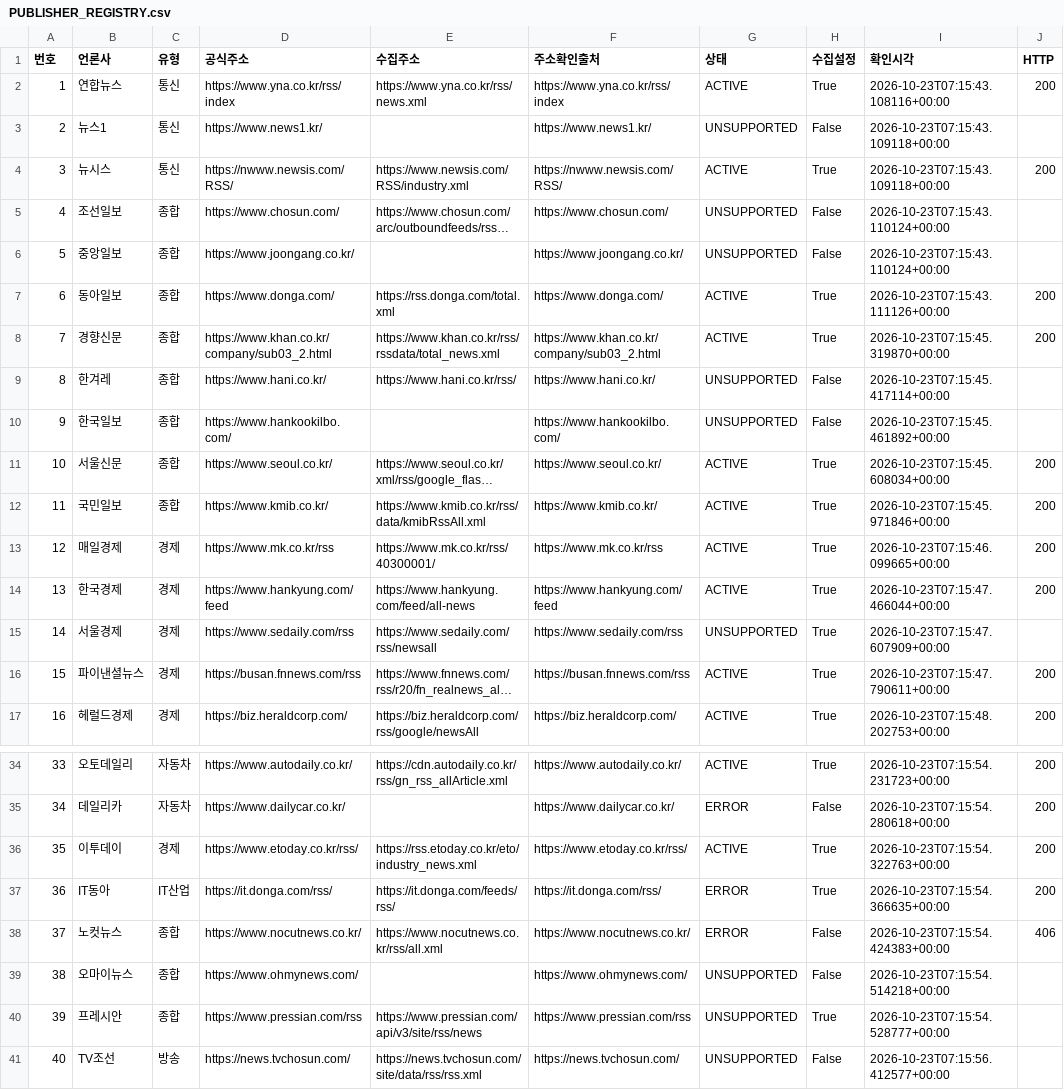
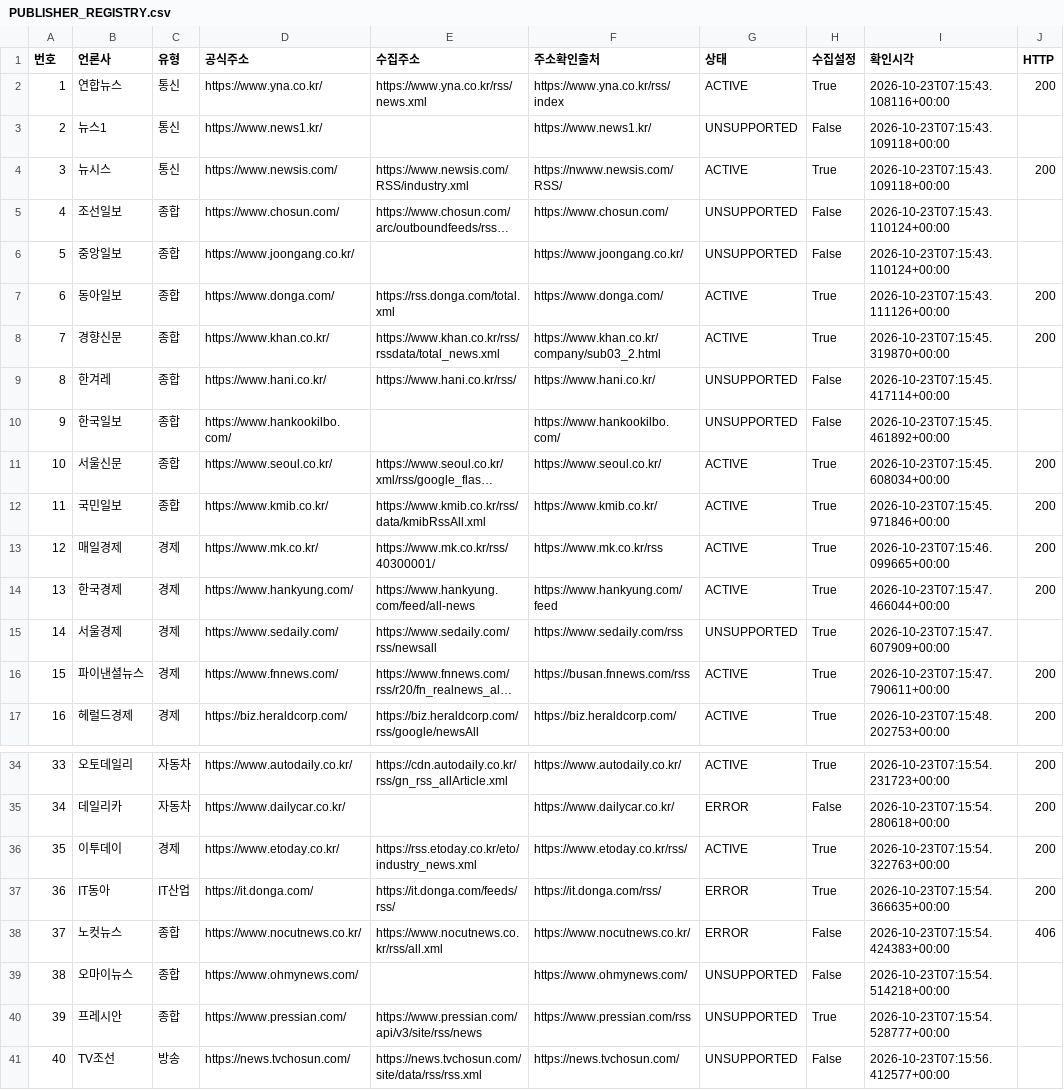
Before and after one commit to choiditor-carmgz/carmgz-news-monitor, a CSV file: PUBLISHER_REGISTRY.csv, drawn as a sheet; only a part is shown, gaps mark what is left out; long unchanged cells end in …; the diff covers the shown part only; the diff names each change by its address in the sheet, - before the commit and + after, or states it on an @@ line.

Commit message:
Record verified CI and separate publisher homepages from RSS references

```diff
--- a/PUBLISHER_REGISTRY.csv
+++ b/PUBLISHER_REGISTRY.csv
-D2 (공식주소): https://www.yna.co.kr/rss/index
+D2 (공식주소): https://www.yna.co.kr/
-D4 (공식주소): https://nwww.newsis.com/RSS/
+D4 (공식주소): https://www.newsis.com/
-D8 (공식주소): https://www.khan.co.kr/company/sub03_2.html
+D8 (공식주소): https://www.khan.co.kr/
-D13 (공식주소): https://www.mk.co.kr/rss
+D13 (공식주소): https://www.mk.co.kr/
-D14 (공식주소): https://www.hankyung.com/feed
+D14 (공식주소): https://www.hankyung.com/
-D15 (공식주소): https://www.sedaily.com/rss
+D15 (공식주소): https://www.sedaily.com/
-D16 (공식주소): https://busan.fnnews.com/rss
+D16 (공식주소): https://www.fnnews.com/
-D36 (공식주소): https://www.etoday.co.kr/rss/
+D36 (공식주소): https://www.etoday.co.kr/
-D37 (공식주소): https://it.donga.com/rss/
+D37 (공식주소): https://it.donga.com/
-D40 (공식주소): https://www.pressian.com/rss
+D40 (공식주소): https://www.pressian.com/
```
Also changed, not shown: 2 edited cells elsewhere in this file, 3 other files.
